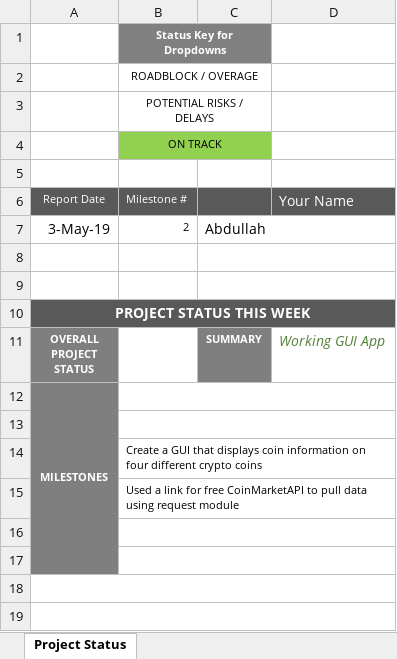
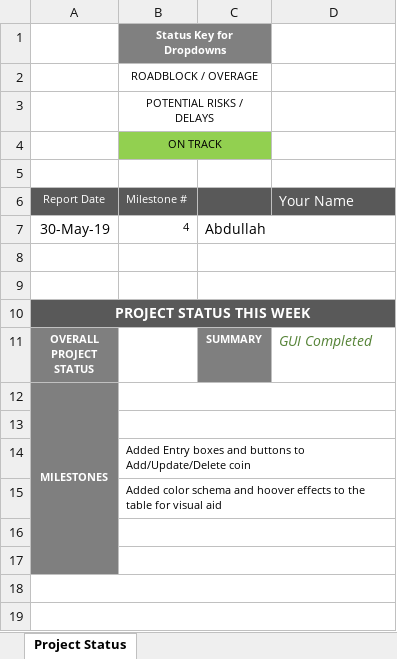
Before and after one commit to kotla12/PyCryptoPortfolio, an Excel workbook: ProjectStatusReport-Progress#3.xlsx, sheet Project Status, drawn as a sheet; only a part is shown; values as stored, in another font and other column widths than the file's, no borders; conditional formats not drawn; the diff names each change by its address in the sheet, - before the commit and + after, or states it on an @@ line.

```diff
--- a/ProjectStatusReport-Progress#3.xlsx (sheet Project Status)
+++ b/ProjectStatusReport-Progress#3.xlsx (sheet Project Status)
-A7: 3-May-19
+A7: 30-May-19
-B7: 2
+B7: 4
-D11: Working GUI App
+D11: GUI Completed
-B14: Create a GUI that displays coin information on four different crypto coins
+B14: Added Entry boxes and buttons to Add/Update/Delete coin
-B15: Used a link for free CoinMarketAPI to pull data using request module
+B15: Added color schema and hoover effects to the table for visual aid
```
Also changed, not shown: 4 other files.
